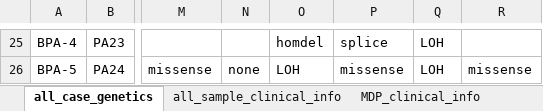
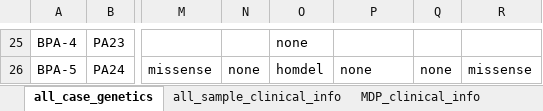
Before and after one commit to haochenz96/Tapestri_main_manuscript_analysis, an Excel workbook: Tapestri_batch2_samples_MASTER.xlsx, sheet all_case_genetics, drawn as a sheet; only a part is shown, gaps mark what is left out; values as stored, in another font and other column widths than the file's, no cell formats; the diff covers the shown part only; the diff names each change by its address in the sheet, - before the commit and + after, or states it on an @@ line.

```diff
--- a/Tapestri_batch2_samples_MASTER.xlsx (sheet all_case_genetics)
+++ b/Tapestri_batch2_samples_MASTER.xlsx (sheet all_case_genetics)
-O25: homdel
+O25: none
-P25: splice
+P25: (empty)
-Q25: LOH
+Q25: (empty)
-O26: LOH
+O26: homdel
-P26: missense
+P26: none
-Q26: LOH
+Q26: none
```
Also changed, not shown: 30 edited cells elsewhere in this sheet, sheet all_sample_clinical_info, cell formats, 9 other files.
